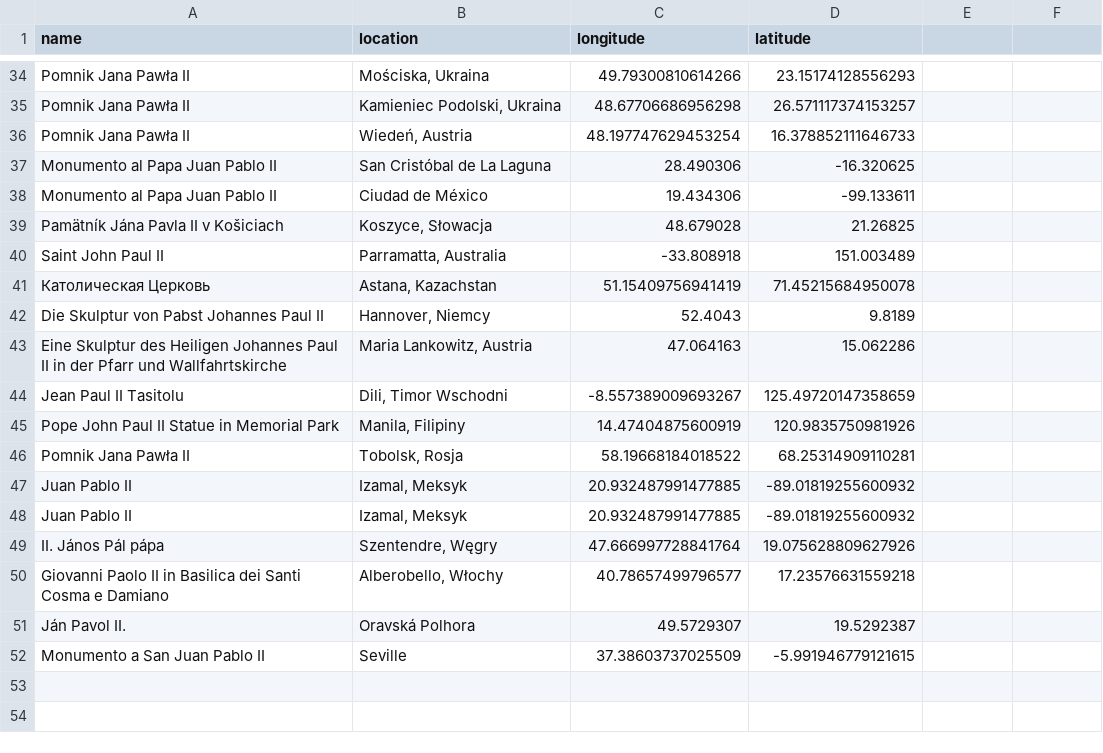
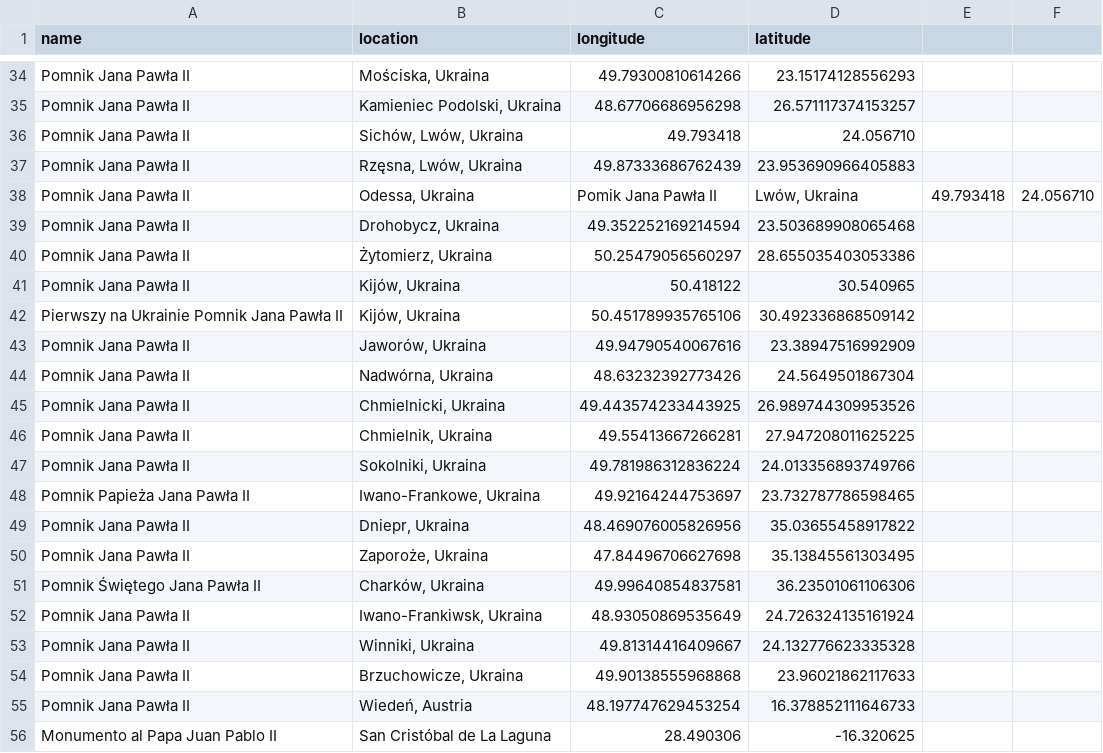
Before and after one commit to krzysztofrewak/jp2world, a CSV file: resources/statues/zagranica.csv, drawn as a sheet; only a part is shown, gaps mark what is left out; the shorter side is filled out with more unchanged rows; the diff names each change by its address in the sheet, - before the commit and + after, or states it on an @@ line.

Commit message:
Update zagranica.csv
Dodano pomniki na Ukrainie

```diff
--- a/resources/statues/zagranica.csv
+++ b/resources/statues/zagranica.csv
+row 36: Pomnik Jana Pawła II | Sichów, Lwów, Ukraina | 49.793418 | 24.056710
+row 37: Pomnik Jana Pawła II | Rzęsna, Lwów, Ukraina | 49.87333686762439 | 23.953690966405883
+row 38: Pomnik Jana Pawła II | Odessa, Ukraina | Pomik Jana Pawła II | Lwów, Ukraina | 49.793418 | 24.056710
+row 39: Pomnik Jana Pawła II | Drohobycz, Ukraina | 49.352252169214594 | 23.503689908065468
+row 40: Pomnik Jana Pawła II | Żytomierz, Ukraina | 50.25479056560297 | 28.655035403053386
+row 41: Pomnik Jana Pawła II | Kijów, Ukraina | 50.418122 | 30.540965
+row 42: Pierwszy na Ukrainie Pomnik Jana Pawła II | Kijów, Ukraina | 50.451789935765106 | 30.492336868509142
+row 43: Pomnik Jana Pawła II | Jaworów, Ukraina | 49.94790540067616 | 23.38947516992909
+row 44: Pomnik Jana Pawła II | Nadwórna, Ukraina | 48.63232392773426 | 24.5649501867304
+row 45: Pomnik Jana Pawła II | Chmielnicki, Ukraina | 49.443574233443925 | 26.989744309953526
+row 46: Pomnik Jana Pawła II | Chmielnik, Ukraina | 49.55413667266281 | 27.947208011625225
+row 47: Pomnik Jana Pawła II | Sokolniki, Ukraina | 49.781986312836224 | 24.013356893749766
+row 48: Pomnik Papieża Jana Pawła II | Iwano-Frankowe, Ukraina | 49.92164244753697 | 23.732787786598465
+row 49: Pomnik Jana Pawła II | Dniepr, Ukraina | 48.469076005826956 | 35.03655458917822
+row 50: Pomnik Jana Pawła II | Zaporoże, Ukraina | 47.84496706627698 | 35.13845561303495
+row 51: Pomnik Świętego Jana Pawła II | Charków, Ukraina | 49.99640854837581 | 36.23501061106306
+row 52: Pomnik Jana Pawła II | Iwano-Frankiwsk, Ukraina | 48.93050869535649 | 24.726324135161924
+row 53: Pomnik Jana Pawła II | Winniki, Ukraina | 49.81314416409667 | 24.132776623335328
+row 54: Pomnik Jana Pawła II | Brzuchowicze, Ukraina | 49.90138555968868 | 23.96021862117633
```
